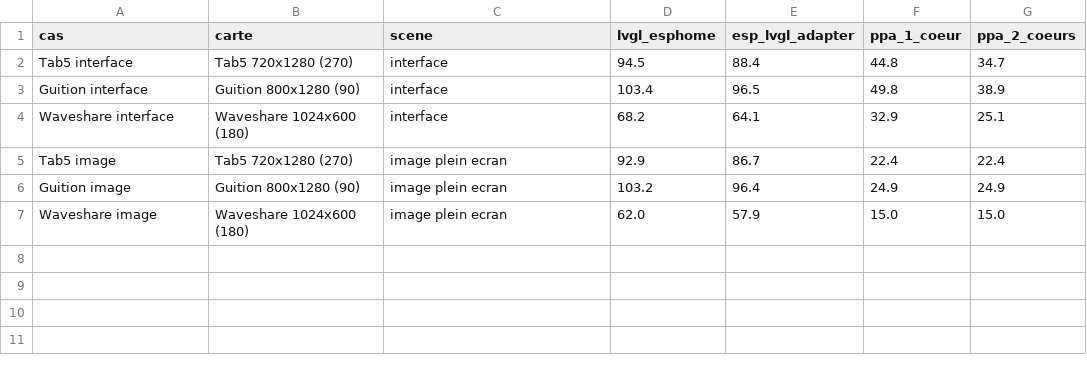
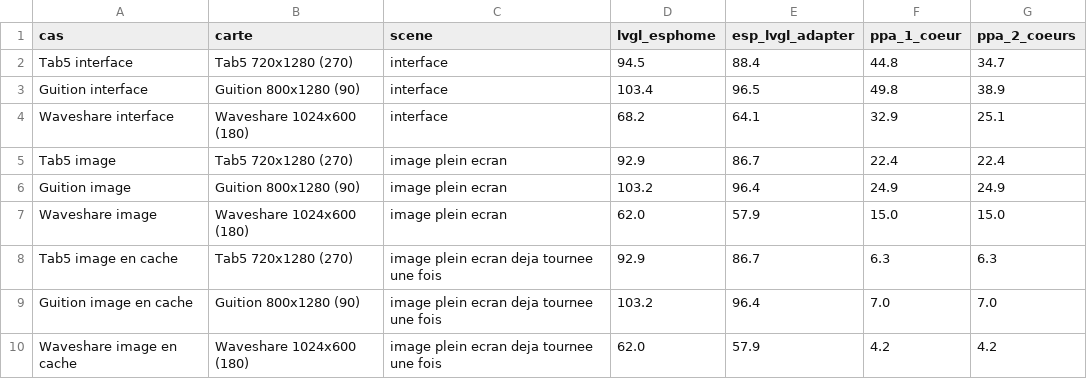
Before and after one commit to youkorr/ppa-alternative-, a CSV file: docs/p4sim-resultats.csv, drawn as a sheet; the diff names each change by its address in the sheet, - before the commit and + after, or states it on an @@ line.

```diff
--- a/docs/p4sim-resultats.csv
+++ b/docs/p4sim-resultats.csv
+row 8: Tab5 image en cache | Tab5 720x1280 (270) | image plein ecran deja tournee une fois | 92.9 | 86.7 | 6.3 | 6.3
+row 9: Guition image en cache | Guition 800x1280 (90) | image plein ecran deja tournee une fois | 103.2 | 96.4 | 7.0 | 7.0
+row 10: Waveshare image en cache | Waveshare 1024x600 (180) | image plein ecran deja tournee une fois | 62.0 | 57.9 | 4.2 | 4.2
```
Also changed, not shown: 3 other files.
